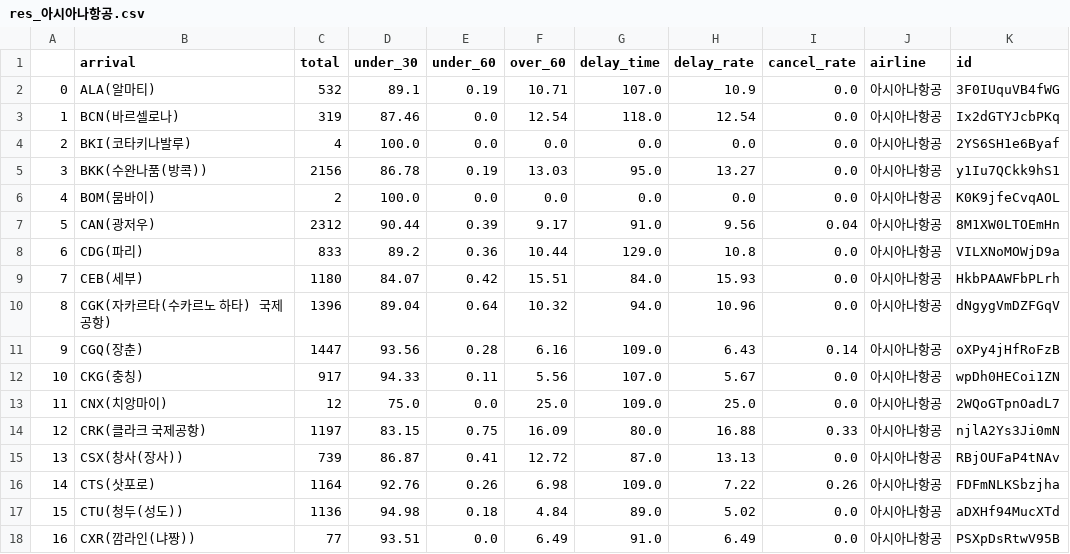
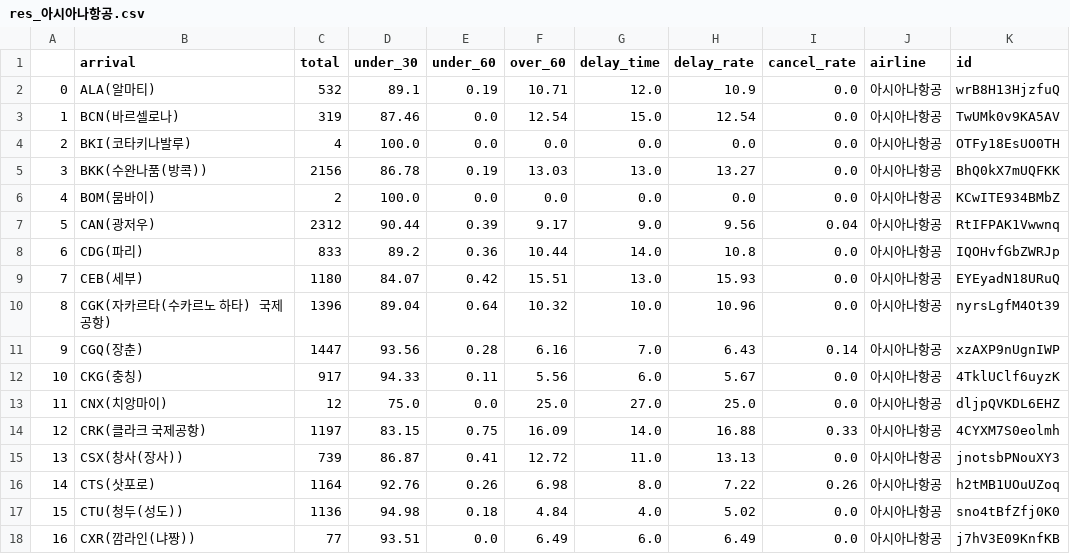
Before and after one commit to hyeonuk27/OnAir, a CSV file: Project/server/statistics/preprocessing/res_아시아나항공.csv, drawn as a sheet; only a part is shown; the diff covers the shown part only.

```diff
--- a/Project/server/statistics/preprocessing/res_아시아나항공.csv
+++ b/Project/server/statistics/preprocessing/res_아시아나항공.csv
@@ -1,18 +1,18 @@
 ,arrival,total,under_30,under_60,over_60,delay_time,delay_rate,cancel_rate,airline,id
-0,ALA(알마티),532,89.1,0.19,10.71,107.0,10.9,0.0,아시아나항공,3F0IUquVB4fWG
-1,BCN(바르셀로나),319,87.46,0.0,12.54,118.0,12.54,0.0,아시아나항공,Ix2dGTYJcbPKq
-2,BKI(코타키나발루),4,100.0,0.0,0.0,0.0,0.0,0.0,아시아나항공,2YS6SH1e6Byaf
-3,BKK(수완나품(방콕)),2156,86.78,0.19,13.03,95.0,13.27,0.0,아시아나항공,y1Iu7QCkk9hS1
-4,BOM(뭄바이),2,100.0,0.0,0.0,0.0,0.0,0.0,아시아나항공,K0K9jfeCvqAOL
-5,CAN(광저우),2312,90.44,0.39,9.17,91.0,9.56,0.04,아시아나항공,8M1XW0LTOEmHn
-6,CDG(파리),833,89.2,0.36,10.44,129.0,10.8,0.0,아시아나항공,VILXNoMOWjD9a
-7,CEB(세부),1180,84.07,0.42,15.51,84.0,15.93,0.0,아시아나항공,HkbPAAWFbPLrh
-8,CGK(자카르타(수카르노 하타) 국제 공항),1396,89.04,0.64,10.32,94.0,10.96,0.0,아시아나항공,dNgygVmDZFGqV
-9,CGQ(장춘),1447,93.56,0.28,6.16,109.0,6.43,0.14,아시아나항공,oXPy4jHfRoFzB
-10,CKG(충칭),917,94.33,0.11,5.56,107.0,5.67,0.0,아시아나항공,wpDh0HECoi1ZN
-11,CNX(치앙마이),12,75.0,0.0,25.0,109.0,25.0,0.0,아시아나항공,2WQoGTpnOadL7
-12,CRK(클라크 국제공항),1197,83.15,0.75,16.09,80.0,16.88,0.33,아시아나항공,njlA2Ys3Ji0mN
-13,CSX(창사(장사)),739,86.87,0.41,12.72,87.0,13.13,0.0,아시아나항공,RBjOUFaP4tNAv
-14,CTS(삿포로),1164,92.76,0.26,6.98,109.0,7.22,0.26,아시아나항공,FDFmNLKSbzjha
-15,CTU(청두(성도)),1136,94.98,0.18,4.84,89.0,5.02,0.0,아시아나항공,aDXHf94MucXTd
-16,CXR(깜라인(냐짱)),77,93.51,0.0,6.49,91.0,6.49,0.0,아시아나항공,PSXpDsRtwV95B
+0,ALA(알마티),532,89.1,0.19,10.71,12.0,10.9,0.0,아시아나항공,wrB8H13HjzfuQ
+1,BCN(바르셀로나),319,87.46,0.0,12.54,15.0,12.54,0.0,아시아나항공,TwUMk0v9KA5AV
+2,BKI(코타키나발루),4,100.0,0.0,0.0,0.0,0.0,0.0,아시아나항공,OTFy18EsUO0TH
+3,BKK(수완나품(방콕)),2156,86.78,0.19,13.03,13.0,13.27,0.0,아시아나항공,BhQ0kX7mUQFKK
+4,BOM(뭄바이),2,100.0,0.0,0.0,0.0,0.0,0.0,아시아나항공,KCwITE934BMbZ
+5,CAN(광저우),2312,90.44,0.39,9.17,9.0,9.56,0.04,아시아나항공,RtIFPAK1Vwwnq
+6,CDG(파리),833,89.2,0.36,10.44,14.0,10.8,0.0,아시아나항공,IQOHvfGbZWRJp
+7,CEB(세부),1180,84.07,0.42,15.51,13.0,15.93,0.0,아시아나항공,EYEyadN18URuQ
+8,CGK(자카르타(수카르노 하타) 국제 공항),1396,89.04,0.64,10.32,10.0,10.96,0.0,아시아나항공,nyrsLgfM4Ot39
+9,CGQ(장춘),1447,93.56,0.28,6.16,7.0,6.43,0.14,아시아나항공,xzAXP9nUgnIWP
+10,CKG(충칭),917,94.33,0.11,5.56,6.0,5.67,0.0,아시아나항공,4TklUClf6uyzK
+11,CNX(치앙마이),12,75.0,0.0,25.0,27.0,25.0,0.0,아시아나항공,dljpQVKDL6EHZ
+12,CRK(클라크 국제공항),1197,83.15,0.75,16.09,14.0,16.88,0.33,아시아나항공,4CYXM7S0eolmh
+13,CSX(창사(장사)),739,86.87,0.41,12.72,11.0,13.13,0.0,아시아나항공,jnotsbPNouXY3
+14,CTS(삿포로),1164,92.76,0.26,6.98,8.0,7.22,0.26,아시아나항공,h2tMB1UOuUZoq
+15,CTU(청두(성도)),1136,94.98,0.18,4.84,4.0,5.02,0.0,아시아나항공,sno4tBfZfj0K0
+16,CXR(깜라인(냐짱)),77,93.51,0.0,6.49,6.0,6.49,0.0,아시아나항공,j7hV3E09KnfKB
```
Also changed, not shown: 109 edited cells elsewhere in this file, Project/server/statistics/preprocessing/res_대한항공.csv, Project/server/statistics/preprocessing/res_에어서울.csv, 19 other files.
